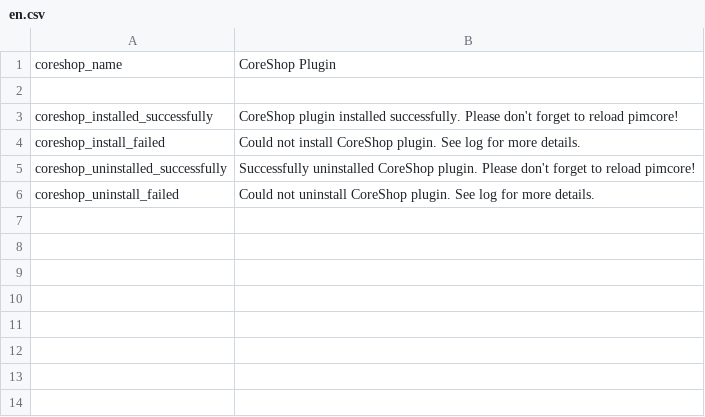
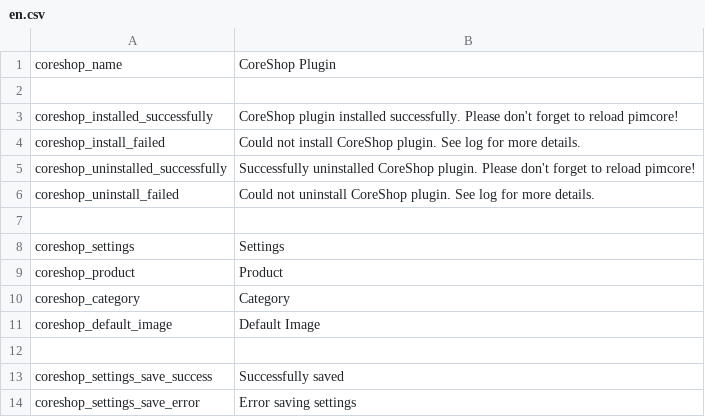
Before and after one commit to coreshop/CoreShop, a CSV file: static/texts/en.csv, drawn as a sheet; the diff names each change by its address in the sheet, - before the commit and + after, or states it on an @@ line.

Commit message:
added CoreShop Settings

```diff
--- a/static/texts/en.csv
+++ b/static/texts/en.csv
+row 7: (empty)
+row 8: coreshop_settings | Settings
+row 9: coreshop_product | Product
+row 10: coreshop_category | Category
+row 11: coreshop_default_image | Default Image
+row 12: (empty)
+row 13: coreshop_settings_save_success | Successfully saved
+row 14: coreshop_settings_save_error | Error saving settings
```
Also changed, not shown: 17 other files.
